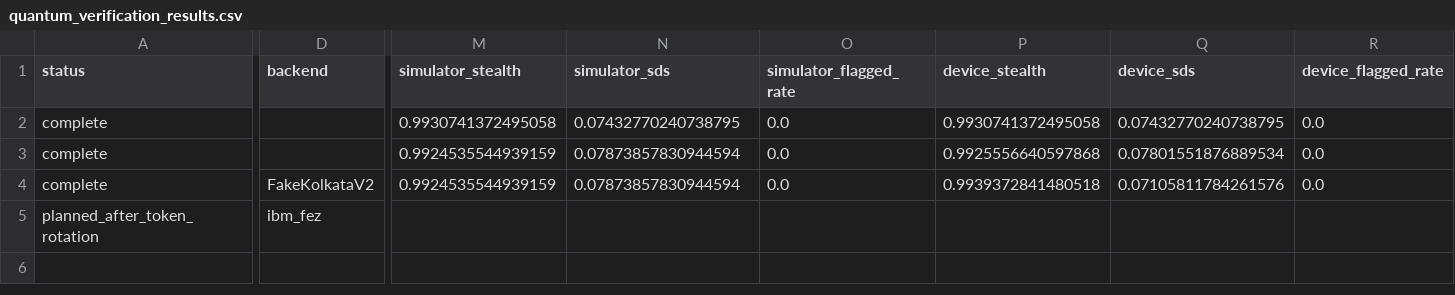
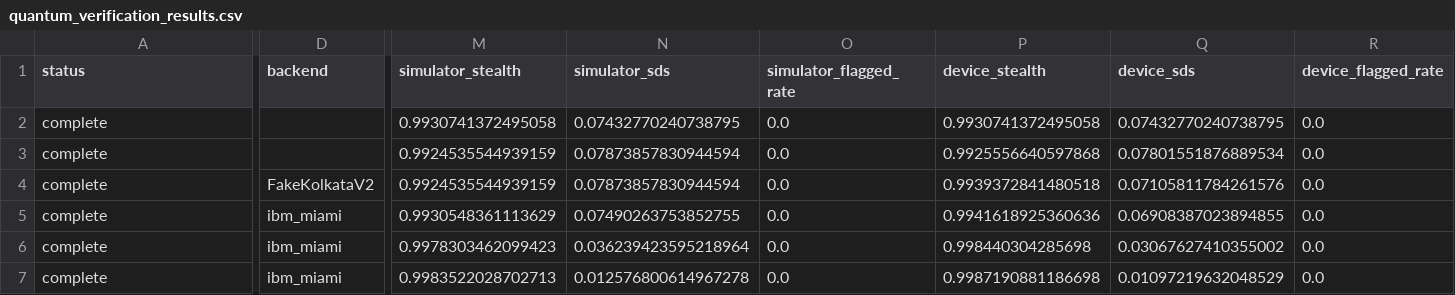
Before and after one commit to mahadkhaliq/qfdia_rl, a CSV file: paper_tables/quantum_verification_results.csv, drawn as a sheet; only a part is shown, gaps mark what is left out; rows hold the shown columns only; the diff covers the shown part only; the diff names each change by its address in the sheet, - before the commit and + after, or states it on an @@ line.

Commit message:
Record IBM hardware verification results

```diff
--- a/paper_tables/quantum_verification_results.csv
+++ b/paper_tables/quantum_verification_results.csv
-A5 (status): planned_after_token_rotation
+A5 (status): complete
-D5 (backend): ibm_fez
+D5 (backend): ibm_miami
-M5 (simulator_stealth): (empty)
+M5 (simulator_stealth): 0.9930548361113629
-N5 (simulator_sds): (empty)
+N5 (simulator_sds): 0.07490263753852755
-O5 (simulator_flagged_rate): (empty)
+O5 (simulator_flagged_rate): 0.0
-P5 (device_stealth): (empty)
+P5 (device_stealth): 0.9941618925360636
-Q5 (device_sds): (empty)
+Q5 (device_sds): 0.06908387023894855
-R5 (device_flagged_rate): (empty)
+R5 (device_flagged_rate): 0.0
+row 6: complete | ibm_miami | 0.9978303462099423 | 0.036239423595218964 | 0.0 | 0.998440304285698 | 0.03067627410355002 | 0.0
+row 7: complete | ibm_miami | 0.9983522028702713 | 0.012576800614967278 | 0.0 | 0.9987190881186698 | 0.01097219632048529 | 0.0
```
Also changed, not shown: 2 edited cells elsewhere in this file, 14 other files.
